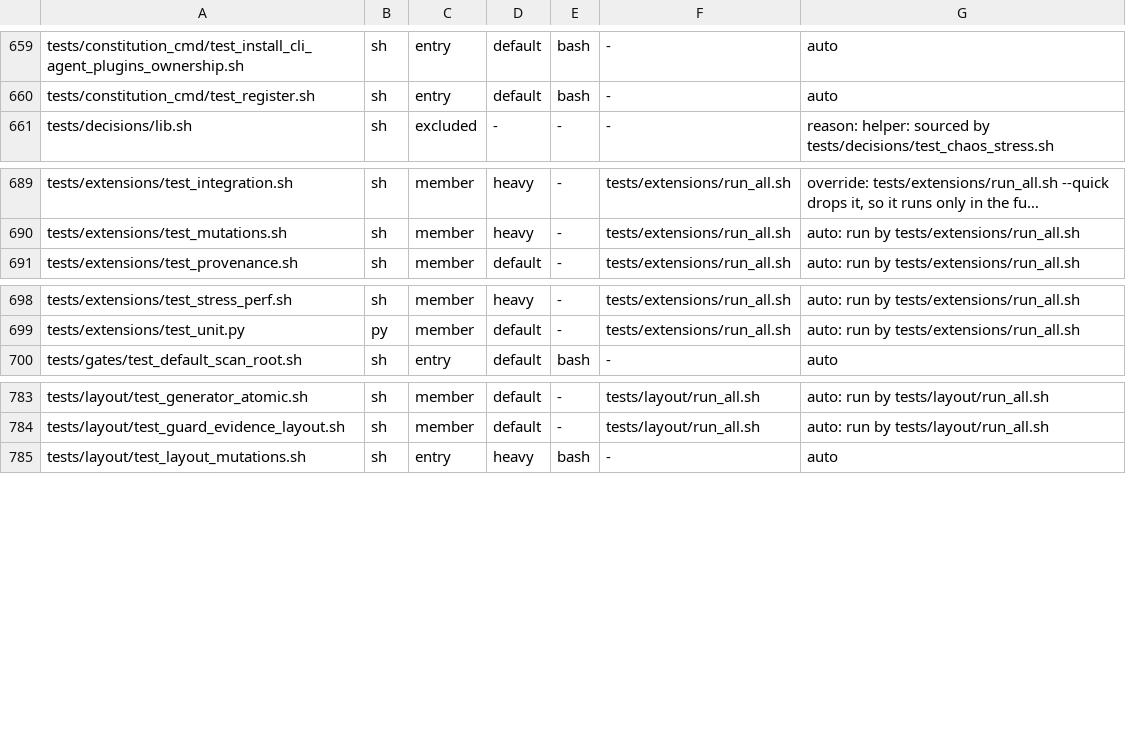
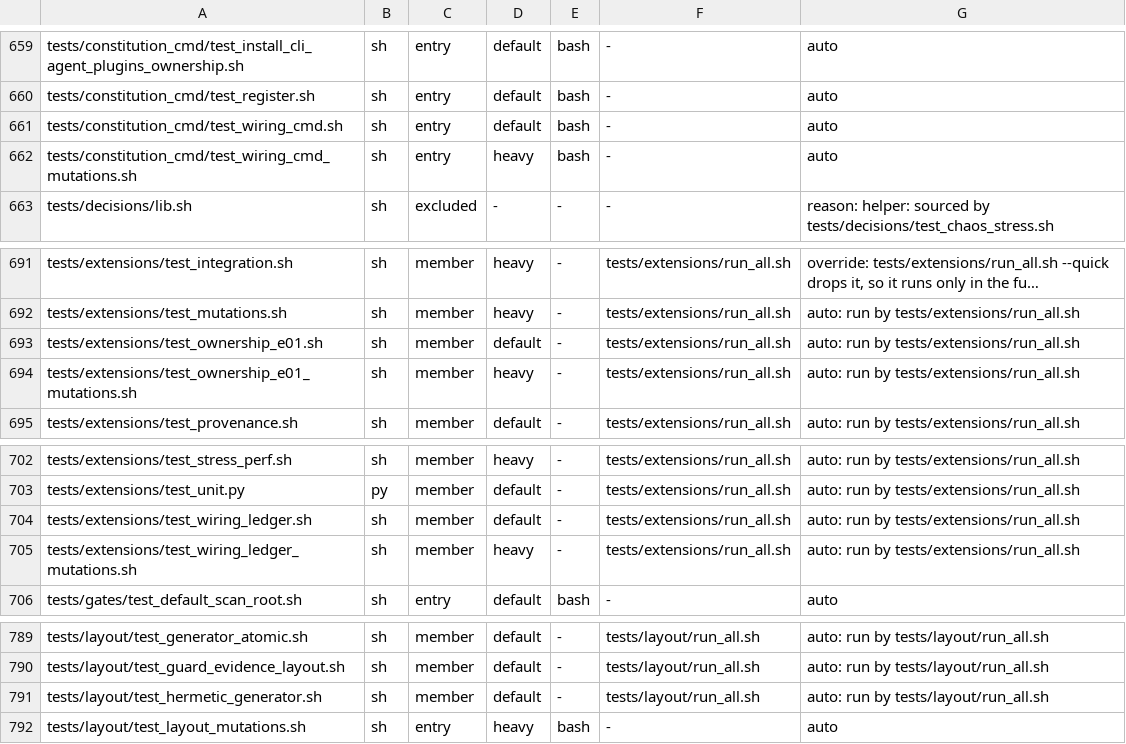
Before and after one commit to HelixDevelopment/constitution, a TSV file: config/full_suite_manifest.tsv, drawn as a sheet; only a part is shown, gaps mark what is left out; long unchanged cells end in …; the diff names each change by its address in the sheet, - before the commit and + after, or states it on an @@ line.

```diff
--- a/config/full_suite_manifest.tsv
+++ b/config/full_suite_manifest.tsv
+row 661: tests/constitution_cmd/test_wiring_cmd.sh | sh | entry | default | bash | - | auto
+row 662: tests/constitution_cmd/test_wiring_cmd_mutations.sh | sh | entry | heavy | bash | - | auto
+row 693: tests/extensions/test_ownership_e01.sh | sh | member | default | - | tests/extensions/run_all.sh | auto: run by tests/extensions/run_all.sh
+row 694: tests/extensions/test_ownership_e01_mutations.sh | sh | member | heavy | - | tests/extensions/run_all.sh | auto: run by tests/extensions/run_all.sh
+row 704: tests/extensions/test_wiring_ledger.sh | sh | member | default | - | tests/extensions/run_all.sh | auto: run by tests/extensions/run_all.sh
+row 705: tests/extensions/test_wiring_ledger_mutations.sh | sh | member | heavy | - | tests/extensions/run_all.sh | auto: run by tests/extensions/run_all.sh
+row 791: tests/layout/test_hermetic_generator.sh | sh | member | default | - | tests/layout/run_all.sh | auto: run by tests/layout/run_all.sh
```
Also changed, not shown: 14 other files.
